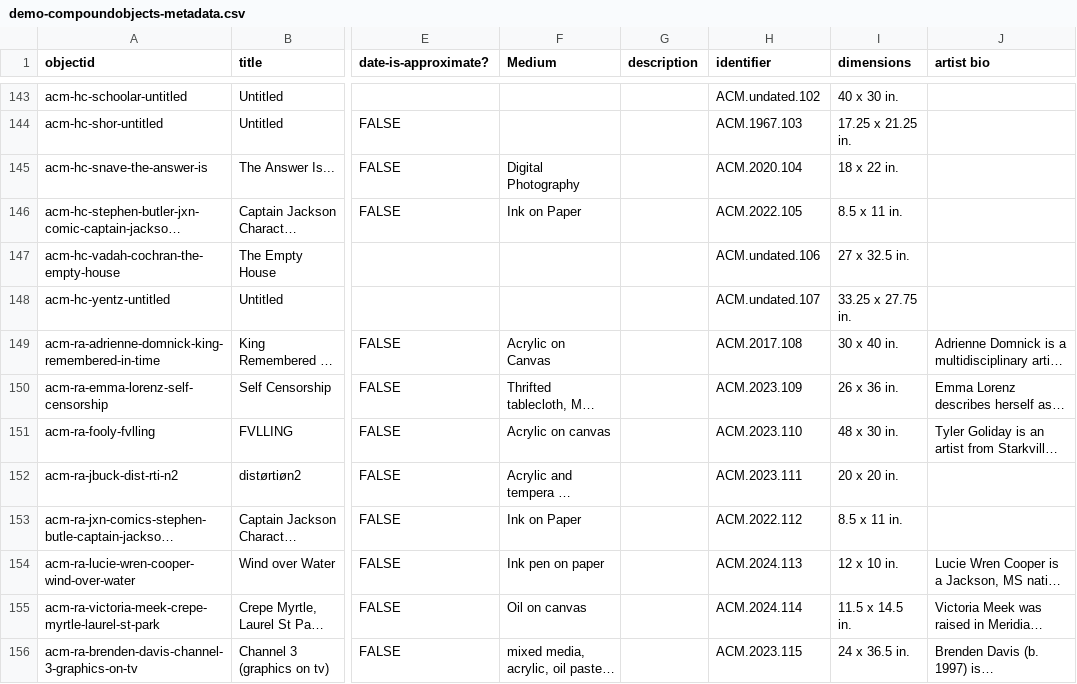
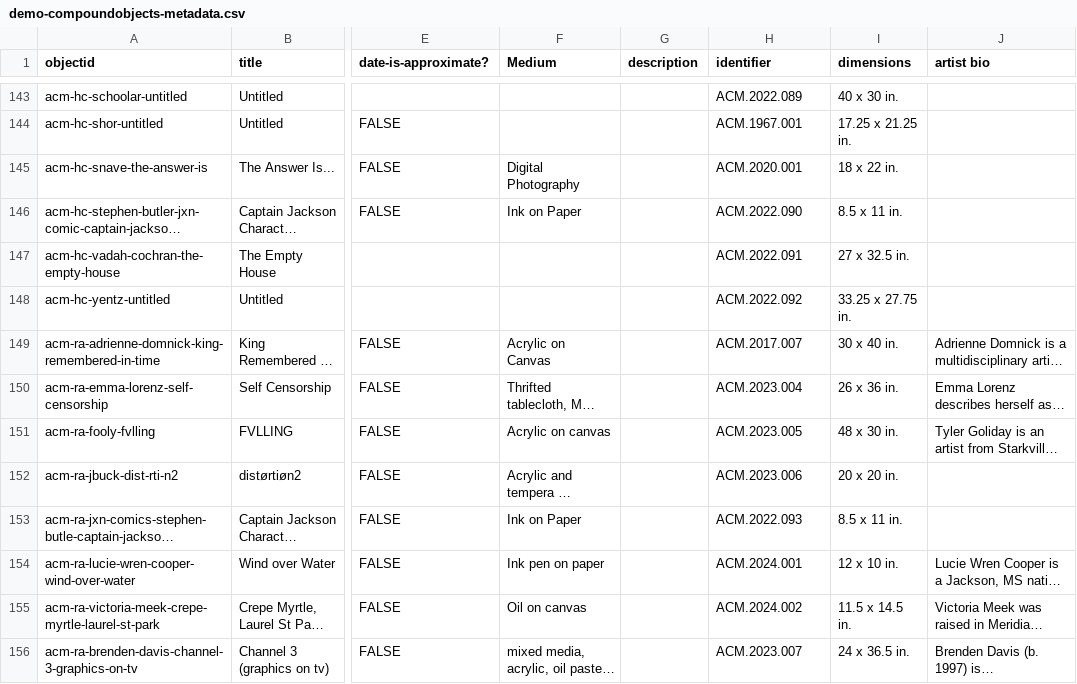
Before and after one commit to artcenterms/home, a CSV file: _data/demo-compoundobjects-metadata.csv, drawn as a sheet; only a part is shown, gaps mark what is left out; long unchanged cells end in …; the diff covers the shown part only; the diff names each change by its address in the sheet, - before the commit and + after, or states it on an @@ line.

```diff
--- a/_data/demo-compoundobjects-metadata.csv
+++ b/_data/demo-compoundobjects-metadata.csv
-H143 (identifier): ACM.undated.102
+H143 (identifier): ACM.2022.089
-H144 (identifier): ACM.1967.103
+H144 (identifier): ACM.1967.001
-H145 (identifier): ACM.2020.104
+H145 (identifier): ACM.2020.001
-H146 (identifier): ACM.2022.105
+H146 (identifier): ACM.2022.090
-H147 (identifier): ACM.undated.106
+H147 (identifier): ACM.2022.091
-H148 (identifier): ACM.undated.107
+H148 (identifier): ACM.2022.092
-H149 (identifier): ACM.2017.108
+H149 (identifier): ACM.2017.007
-H150 (identifier): ACM.2023.109
+H150 (identifier): ACM.2023.004
-H151 (identifier): ACM.2023.110
+H151 (identifier): ACM.2023.005
-H152 (identifier): ACM.2023.111
+H152 (identifier): ACM.2023.006
-H153 (identifier): ACM.2022.112
+H153 (identifier): ACM.2022.093
-H154 (identifier): ACM.2024.113
+H154 (identifier): ACM.2024.001
-H155 (identifier): ACM.2024.114
+H155 (identifier): ACM.2024.002
-H156 (identifier): ACM.2023.115
+H156 (identifier): ACM.2023.007
```
Also changed, not shown: 44 edited cells elsewhere in this file.
